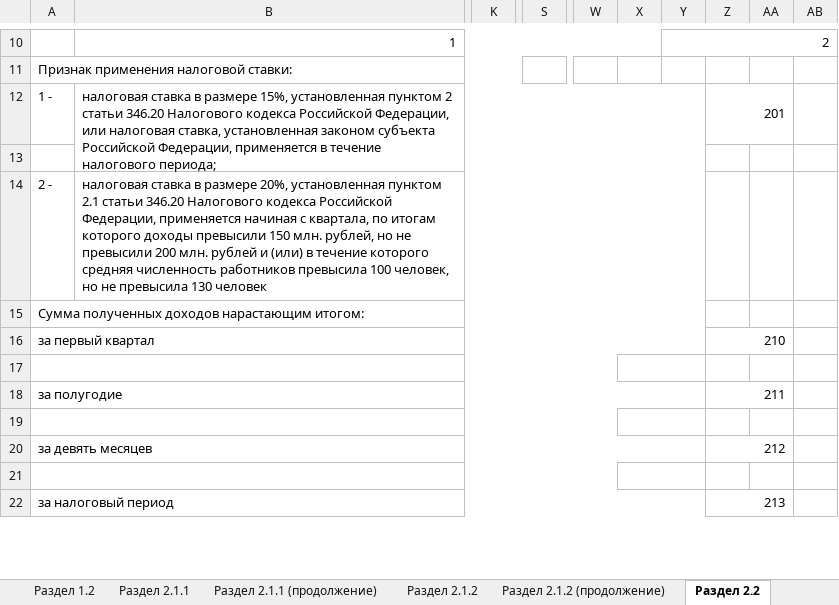
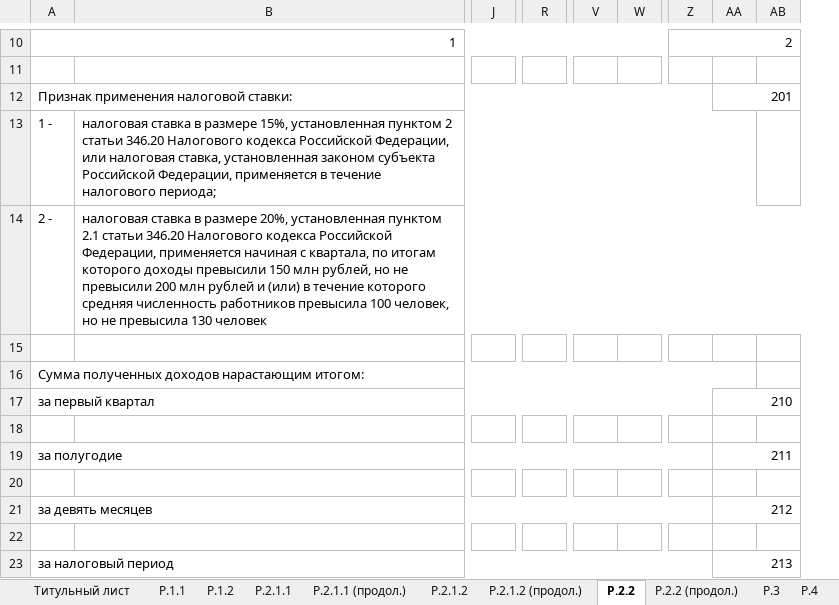
Before and after one commit to Abramcorp/EDO_COMPLETE, an Excel workbook: modules/usn_declaration/data/declaration_template_2024.xlsx, sheet Р.2.2, drawn as a sheet; only a part is shown, gaps mark what is left out; values as stored, in another font and other column widths than the file's, no cell formats; charts and pictures not drawn; removed rows and columns are numbered as before the commit, all else as after; rows hold the shown columns only; the diff covers the shown part only; the diff names each change by its address in the sheet, - before the commit and + after, or states it on an @@ line.

```diff
--- a/modules/usn_declaration/data/declaration_template_2024.xlsx (sheet Р.2.2)
+++ b/modules/usn_declaration/data/declaration_template_2024.xlsx (sheet Р.2.2)
-sheet tab: Раздел 1.2
+sheet tab: Р.1.2
-sheet tab: Раздел 2.1.1
+sheet tab: Р.2.1.1
-sheet tab: Раздел 2.1.1 (продолжение)
+sheet tab: Р.2.1.1 (продол.)
-sheet tab: Раздел 2.1.2
+sheet tab: Р.2.1.2
-sheet tab: Раздел 2.1.2 (продолжение)
+sheet tab: Р.2.1.2 (продол.)
-sheet tab: Раздел 2.2
+sheet tab: Р.2.2
+column J, empty
-column K, empty
+column R, empty
-column S, empty
+column V, empty
+column W, empty
-column W, empty
-column X, empty
-column AB, empty
-A10: (empty)
+A10: 1
+A10:Y10 merged
-B10: 1
+B10: (empty)
-B10:X10 merged
-Y10:AB10 merged
+Z10:AC10 merged
-row 11: Признак применения налоговой ставки:
-row 12: 1 - | налоговая ставка в размере 15%, установленная пунктом 2 статьи 346.20 Налогового кодекса Российской Федерации, или налоговая ставка, установленная законом субъекта Российской Федерации, применяется в течение налогового периода; |  |  |  |  |  | 201
+row 12: Признак применения налоговой ставки: |  |  |  |  |  |  | 201
+row 13: 1 - | налоговая ставка в размере 15%, установленная пунктом 2 статьи 346.20 Налогового кодекса Российской Федерации, или налоговая ставка, установленная законом субъекта Российской Федерации, применяется в течение налогового периода;
-B14: …превысили 150 млн. рублей, но не превысили 200 млн. рублей и…
+B14: …превысили 150 млн рублей, но не превысили 200 млн рублей и…
-B14:Y14 merged
+B14:AB14 merged
+row 15: (empty)
-A15:Y15 merged
+A16:AA16 merged
-A17:W17 merged
-A19:W19 merged
-A21:W21 merged
```
Also changed, not shown: 4 added rows, 2 removed rows, 1 moved row, 1 added column, 18 edited cells and merged cells elsewhere in this sheet, sheet Р.3, sheet Р.2.1.2, sheet Р.2.1.1, sheet Р.2.1.2 (продол.), sheet Р.2.2 (продол.), sheet Р.2.1.1 (продол.), 4 more sheets, other sheet tabs, cell formats, charts or pictures, modules/usn_declaration/data/declaration_template_2025.xlsx, 1 other file.
